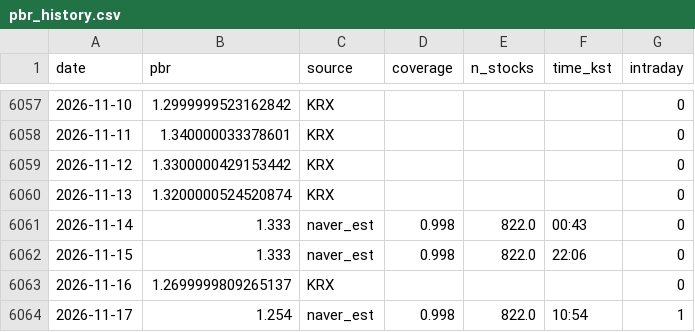
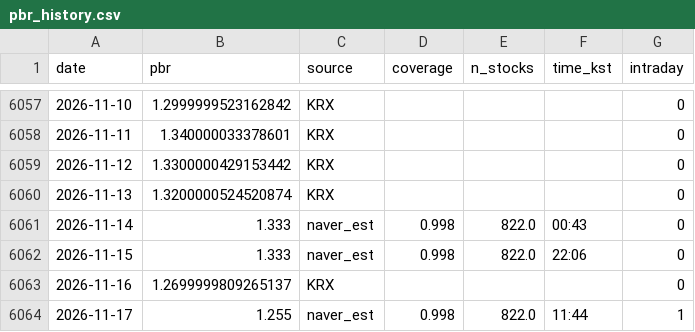
Before and after one commit to dangnani-pixel/kospi-bottom-model, a CSV file: pbr_history.csv, drawn as a sheet; only a part is shown, gaps mark what is left out.

```diff
--- a/pbr_history.csv
+++ b/pbr_history.csv
@@ -6063,2 +6063,2 @@ date,pbr,source,coverage,n_stocks,time_kst,intraday
 2026-11-16,1.2699999809265137,KRX,,,,0
-2026-11-17,1.254,naver_est,0.998,822.0,10:54,1
+2026-11-17,1.255,naver_est,0.998,822.0,11:44,1
```
Also changed, not shown: 1 other file.
